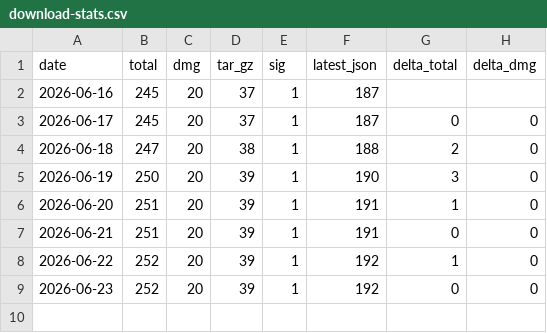
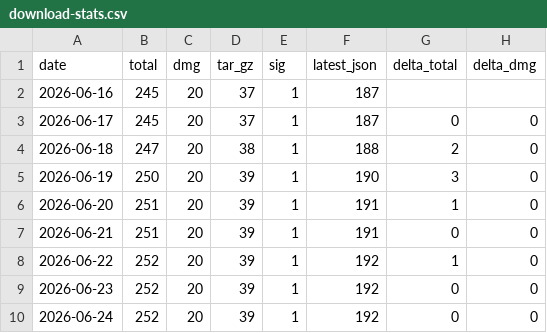
Before and after one commit to ryo-kame/atelie-releases, a CSV file: download-stats.csv, drawn as a sheet.

```diff
--- a/download-stats.csv
+++ b/download-stats.csv
@@ -9 +9,2 @@ date,total,dmg,tar_gz,sig,latest_json,delta_total,delta_dmg
 2026-06-23,252,20,39,1,192,0,0
+2026-06-24,252,20,39,1,192,0,0
```
